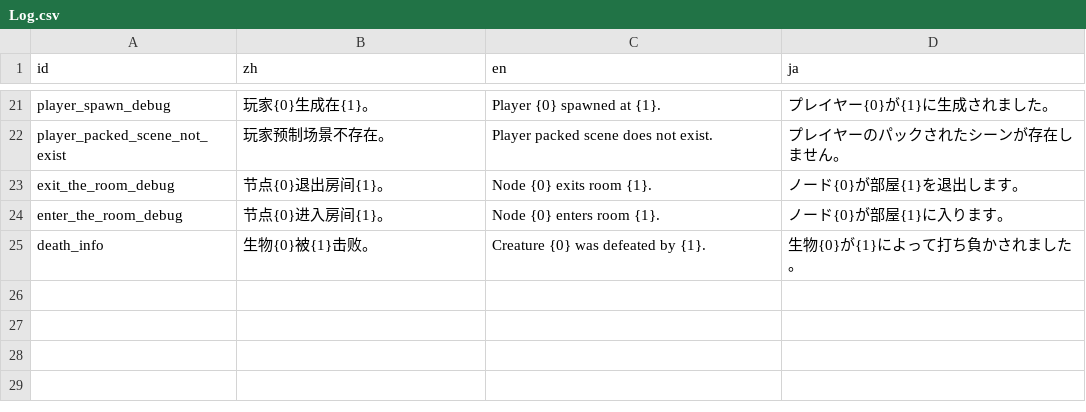
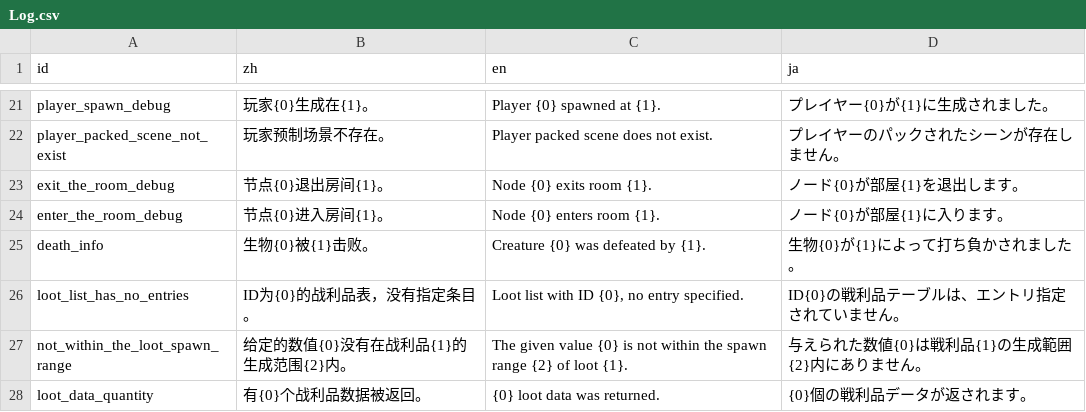
Before and after one commit to Cold-Mint/Traveller, a CSV file: locals/Log.csv, drawn as a sheet; only a part is shown, gaps mark what is left out; the diff names each change by its address in the sheet, - before the commit and + after, or states it on an @@ line.

Commit message:
Unified management scenario instantiation, loot generation in the right place, and allow to specify the probability and quantity. 统一管理场景实例化，战利品生成在正确的位置，且允许指定概率和数量了。

```diff
--- a/locals/Log.csv
+++ b/locals/Log.csv
+row 26: loot_list_has_no_entries | ID为{0}的战利品表，没有指定条目。 | Loot list with ID {0}, no entry specified. | ID{0}の戦利品テーブルは、エントリ指定されていません。
+row 27: not_within_the_loot_spawn_range | 给定的数值{0}没有在战利品{1}的生成范围{2}内。 | The given value {0} is not within the spawn range {2} of loot {1}. | 与えられた数値{0}は戦利品{1}の生成範囲{2}内にありません。
+row 28: loot_data_quantity | 有{0}个战利品数据被返回。 | {0} loot data was returned. | {0}個の戦利品データが返されます。
```
Also changed, not shown: locals/slogan.csv, 24 other files.
